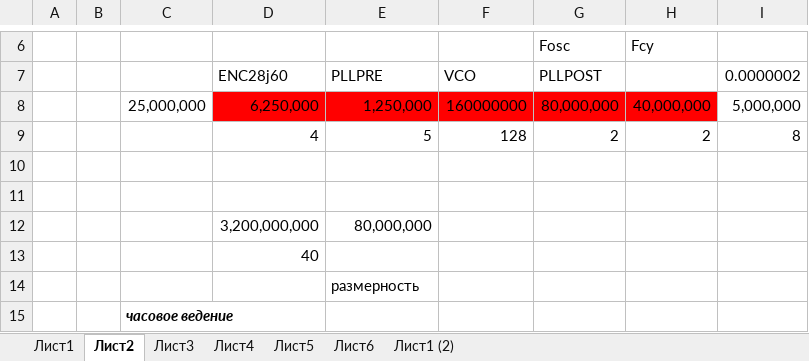
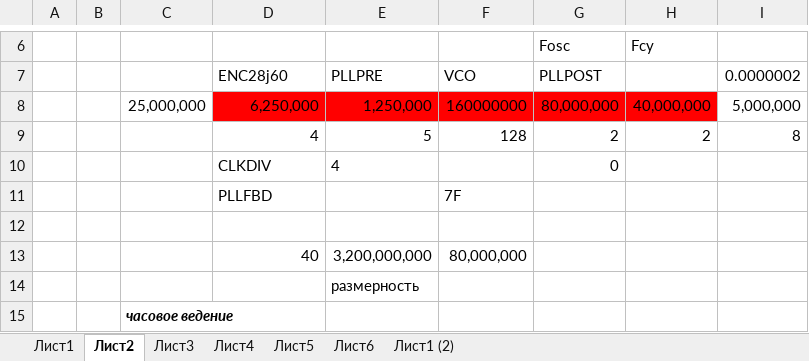
Before and after one commit to sercankuslu/astromonty, an Excel workbook: Расчеты.xlsx, sheet Лист2, drawn as a sheet; only a part is shown, gaps mark what is left out; values as stored, in another font and other column widths than the file's, no borders; conditional formats not drawn; removed rows and columns are numbered as before the commit, all else as after; the diff names each change by its address in the sheet, - before the commit and + after, or states it on an @@ line.

```diff
--- a/Расчеты.xlsx (sheet Лист2)
+++ b/Расчеты.xlsx (sheet Лист2)
+row 10:  |  |  | CLKDIV | 4 |  | 0
+row 11:  |  |  | PLLFBD |  | 7F
-row 13: (empty)
+row 13:  |  |  | 40 | 3,200,000,000 | 80,000,000
-row 12:  |  |  | 3,200,000,000 | 80,000,000
-row 13:  |  |  | 40
```
Also changed, not shown: sheet Лист1 (2), sheet Лист5, charts or pictures, 13 other files.
